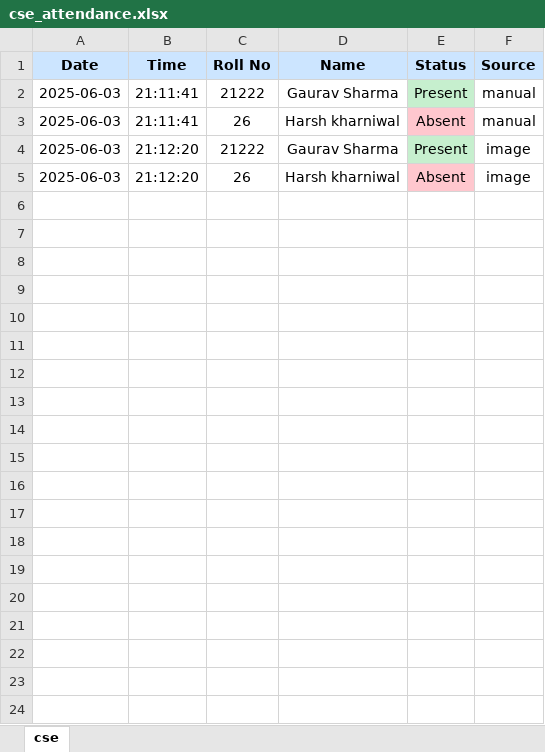
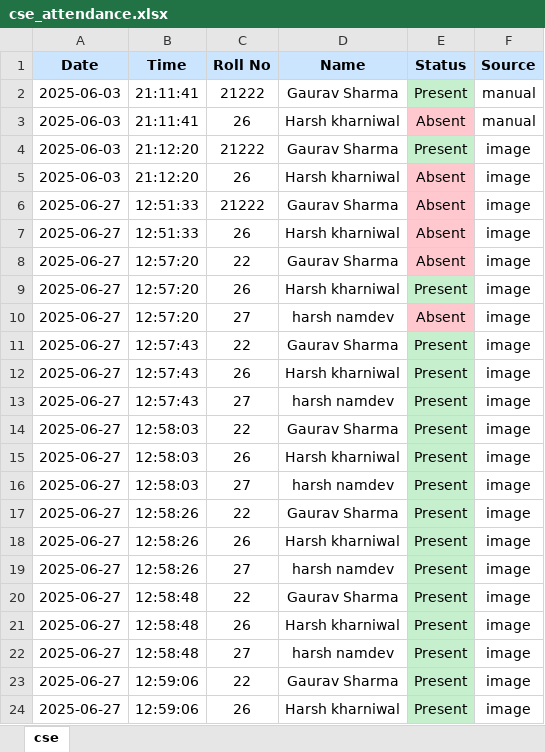
Before and after one commit to Harshnama123/Advanced-Attendance-System, an Excel workbook: static/attendance_sheets/cse_attendance.xlsx, sheet cse, drawn as a sheet; only a part is shown; values as stored, in another font and other column widths than the file's, no borders; the diff covers the shown part only; the diff names each change by its address in the sheet, - before the commit and + after, or states it on an @@ line.

```diff
--- a/static/attendance_sheets/cse_attendance.xlsx (sheet cse)
+++ b/static/attendance_sheets/cse_attendance.xlsx (sheet cse)
+row 6: 2025-06-27 | 12:51:33 | 21222 | Gaurav Sharma | Absent | image
+row 7: 2025-06-27 | 12:51:33 | 26 | Harsh kharniwal | Absent | image
+row 8: 2025-06-27 | 12:57:20 | 22 | Gaurav Sharma | Absent | image
+row 9: 2025-06-27 | 12:57:20 | 26 | Harsh kharniwal | Present | image
+row 10: 2025-06-27 | 12:57:20 | 27 | harsh namdev | Absent | image
+row 11: 2025-06-27 | 12:57:43 | 22 | Gaurav Sharma | Present | image
+row 12: 2025-06-27 | 12:57:43 | 26 | Harsh kharniwal | Present | image
+row 13: 2025-06-27 | 12:57:43 | 27 | harsh namdev | Present | image
+row 14: 2025-06-27 | 12:58:03 | 22 | Gaurav Sharma | Present | image
+row 15: 2025-06-27 | 12:58:03 | 26 | Harsh kharniwal | Present | image
+row 16: 2025-06-27 | 12:58:03 | 27 | harsh namdev | Present | image
+row 17: 2025-06-27 | 12:58:26 | 22 | Gaurav Sharma | Present | image
+row 18: 2025-06-27 | 12:58:26 | 26 | Harsh kharniwal | Present | image
+row 19: 2025-06-27 | 12:58:26 | 27 | harsh namdev | Present | image
+row 20: 2025-06-27 | 12:58:48 | 22 | Gaurav Sharma | Present | image
+row 21: 2025-06-27 | 12:58:48 | 26 | Harsh kharniwal | Present | image
+row 22: 2025-06-27 | 12:58:48 | 27 | harsh namdev | Present | image
+row 23: 2025-06-27 | 12:59:06 | 22 | Gaurav Sharma | Present | image
+row 24: 2025-06-27 | 12:59:06 | 26 | Harsh kharniwal | Present | image
```
Also changed, not shown: 44 added rows elsewhere in this sheet, 12 other files.
